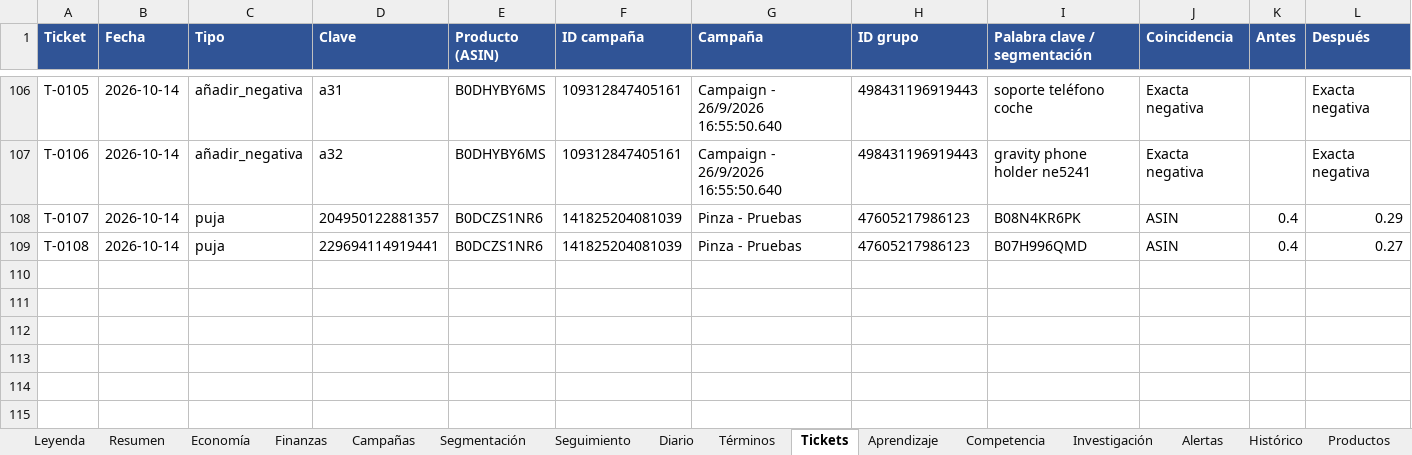
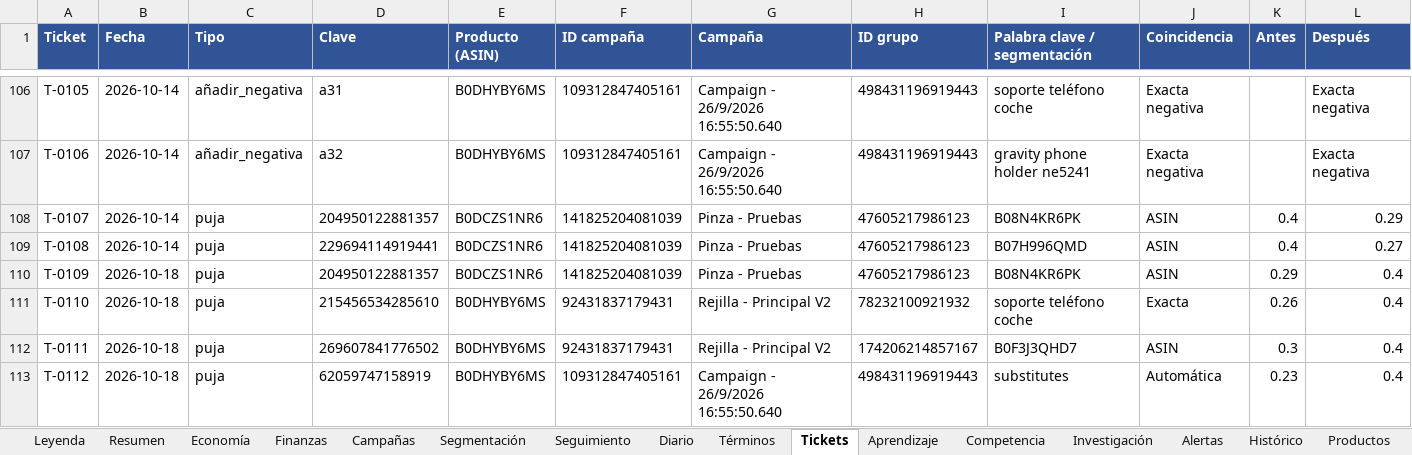
Before and after one commit to juanchu123/AMAZON, an Excel workbook: salidas/2026-10-18/memoria_agente.xlsx, sheet Tickets, drawn as a sheet; only a part is shown, gaps mark what is left out; values as stored, in another font and other column widths than the file's, no borders; rows hold the shown columns only; the diff names each change by its address in the sheet, - before the commit and + after, or states it on an @@ line.

```diff
--- a/salidas/2026-10-18/memoria_agente.xlsx (sheet Tickets)
+++ b/salidas/2026-10-18/memoria_agente.xlsx (sheet Tickets)
+row 110: T-0109 | 2026-10-18 | puja | 204950122881357 | B0DCZS1NR6 | 141825204081039 | Pinza - Pruebas | 47605217986123 | B08N4KR6PK | ASIN | 0.29 | 0.4
+row 111: T-0110 | 2026-10-18 | puja | 215456534285610 | B0DHYBY6MS | 92431837179431 | Rejilla - Principal V2 | 78232100921932 | soporte teléfono coche | Exacta | 0.26 | 0.4
+row 112: T-0111 | 2026-10-18 | puja | 269607841776502 | B0DHYBY6MS | 92431837179431 | Rejilla - Principal V2 | 174206214857167 | B0F3J3QHD7 | ASIN | 0.3 | 0.4
+row 113: T-0112 | 2026-10-18 | puja | 62059747158919 | B0DHYBY6MS | 109312847405161 | Campaign - 26/9/2026 16:55:50.640 | 498431196919443 | substitutes | Automática | 0.23 | 0.4
```
Also changed, not shown: sheet Alertas, sheet Resumen, sheet Segmentación, salidas/2026-10-18/Documento_investigacion_keywords.xlsx, salidas/2026-10-18/ficha_datos_2026-10-18.xlsx, 9 other files.
